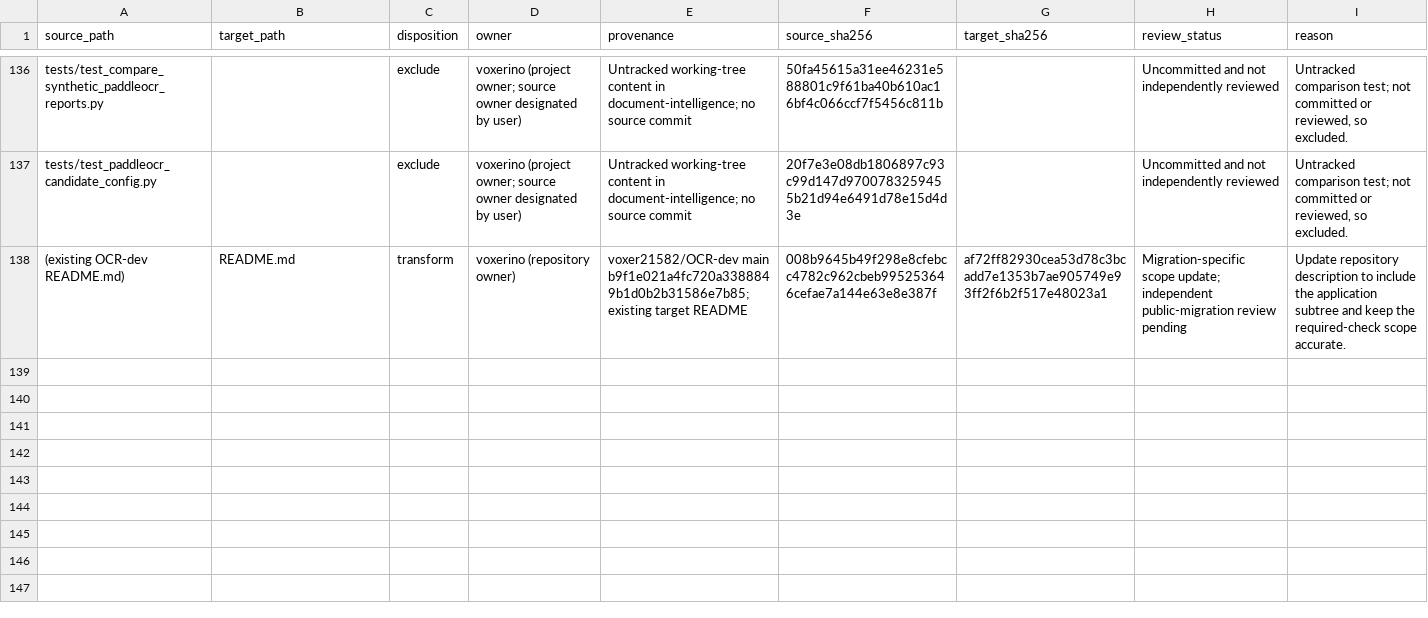
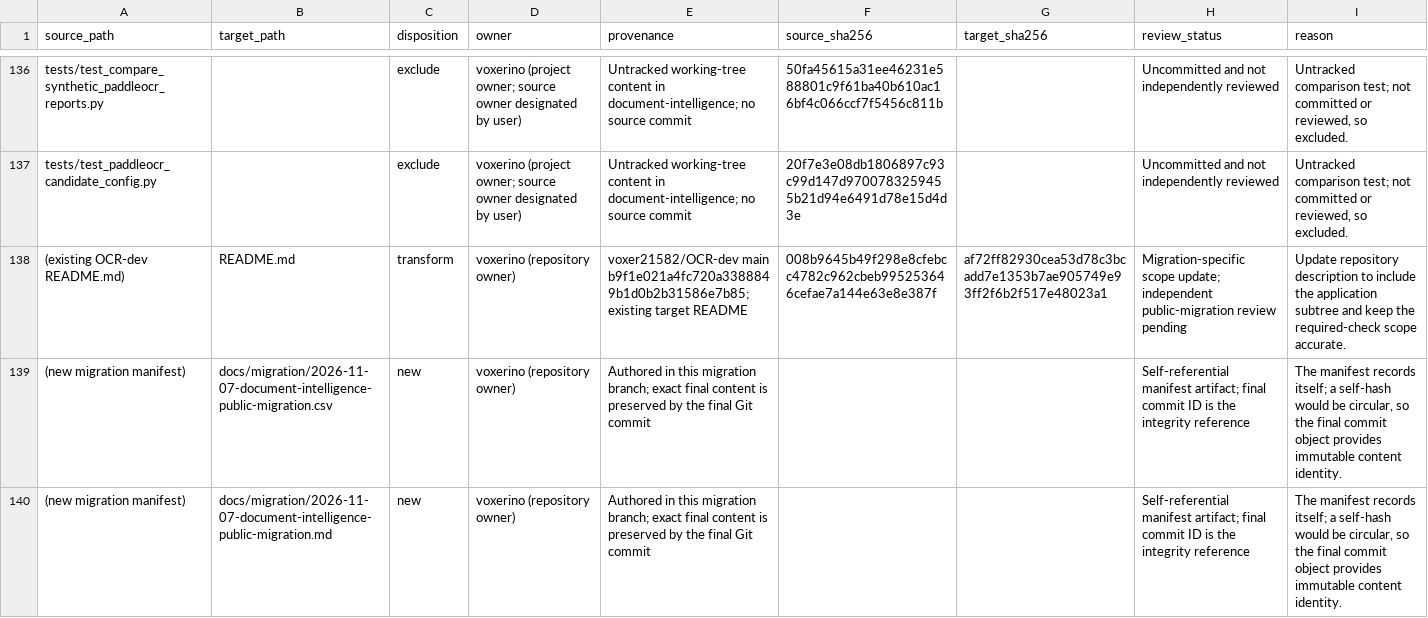
Before and after one commit to voxer21582/OCR-dev, a CSV file: docs/migration/2026-11-07-document-intelligence-public-migration.csv, drawn as a sheet; only a part is shown, gaps mark what is left out.

Commit message:
docs: complete migration file manifest

```diff
--- a/docs/migration/2026-11-07-document-intelligence-public-migration.csv
+++ b/docs/migration/2026-11-07-document-intelligence-public-migration.csv
@@ -138 +138,3 @@ tests/test_paddleocr_candidate_config.py,,exclude,voxerino (project owner; sourc
 (existing OCR-dev README.md),README.md,transform,voxerino (repository owner),voxer21582/OCR-dev main b9f1e021a4fc720a3388849b1d0b2b31586e7b85; existing target README,008b9645b49f298e8cfebcc4782c962cbeb995253646cefae7a144e63e8e387f,af72ff82930cea53d78c3bcadd7e1353b7ae905749e93ff2f6b2f517e48023a1,Migration-specific scope update; independent public-migration review pending,Update repository description to include the application subtree and keep the required-check scope accurate.
+(new migration manifest),docs/migration/2026-11-07-document-intelligence-public-migration.csv,new,voxerino (repository owner),Authored in this migration branch; exact final content is preserved by the final Git commit,,,Self-referential manifest artifact; final commit ID is the integrity reference,"The manifest records itself; a self-hash would be circular, so the final commit object provides immutable content identity."
+(new migration manifest),docs/migration/2026-11-07-document-intelligence-public-migration.md,new,voxerino (repository owner),Authored in this migration branch; exact final content is preserved by the final Git commit,,,Self-referential manifest artifact; final commit ID is the integrity reference,"The manifest records itself; a self-hash would be circular, so the final commit object provides immutable content identity."
```
Also changed, not shown: 1 other file.
